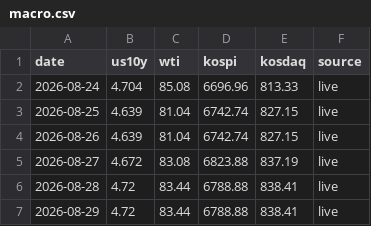
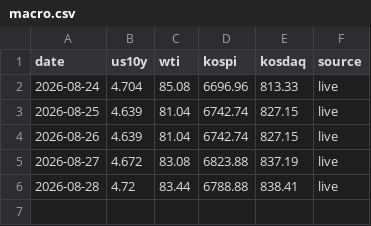
Before and after one commit to andynet2014-sudo/Github-Repository-1, a CSV file: mtm-dashboard/data/macro.csv, drawn as a sheet; the diff names each change by its address in the sheet, - before the commit and + after, or states it on an @@ line.

```diff
--- a/mtm-dashboard/data/macro.csv
+++ b/mtm-dashboard/data/macro.csv
-row 7: 2026-08-29 | 4.72 | 83.44 | 6788.88 | 838.41 | live
```
Also changed, not shown: mtm-dashboard/data/daily.csv, mtm-dashboard/data/positions_history.csv, 3 other files.
